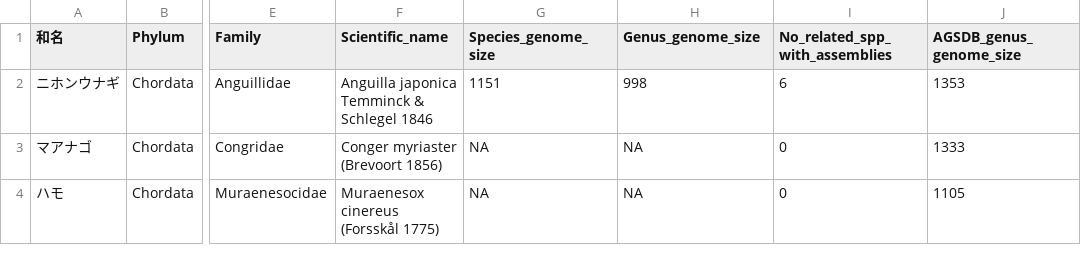
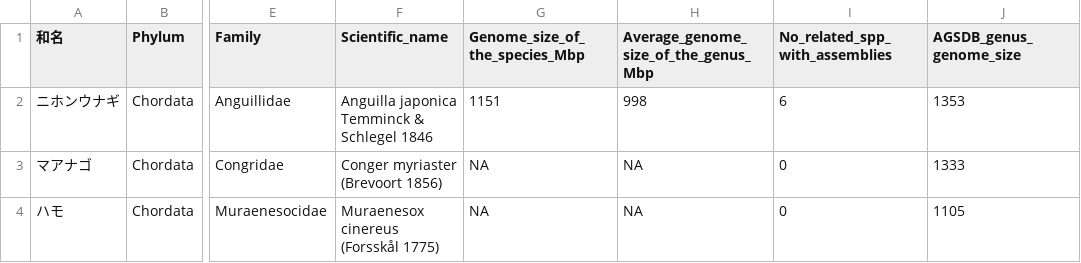
Before and after one commit to akihirao/FishGenBase, a CSV file: chronology/aquatic_organism_genome_size_2022_0915.csv, drawn as a sheet; only a part is shown, gaps mark what is left out; the diff names each change by its address in the sheet, - before the commit and + after, or states it on an @@ line.

```diff
--- a/chronology/aquatic_organism_genome_size_2022_0915.csv
+++ b/chronology/aquatic_organism_genome_size_2022_0915.csv
-G1: Species_genome_size
+G1: Genome_size_of_the_species_Mbp
-H1: Genus_genome_size
+H1: Average_genome_size_of_the_genus_Mbp
```
Also changed, not shown: chronology/aquatic_organism_genome_size_2023_0221.csv, chronology/aquatic_organism_genome_size_2023_0313.csv, 3 other files.
